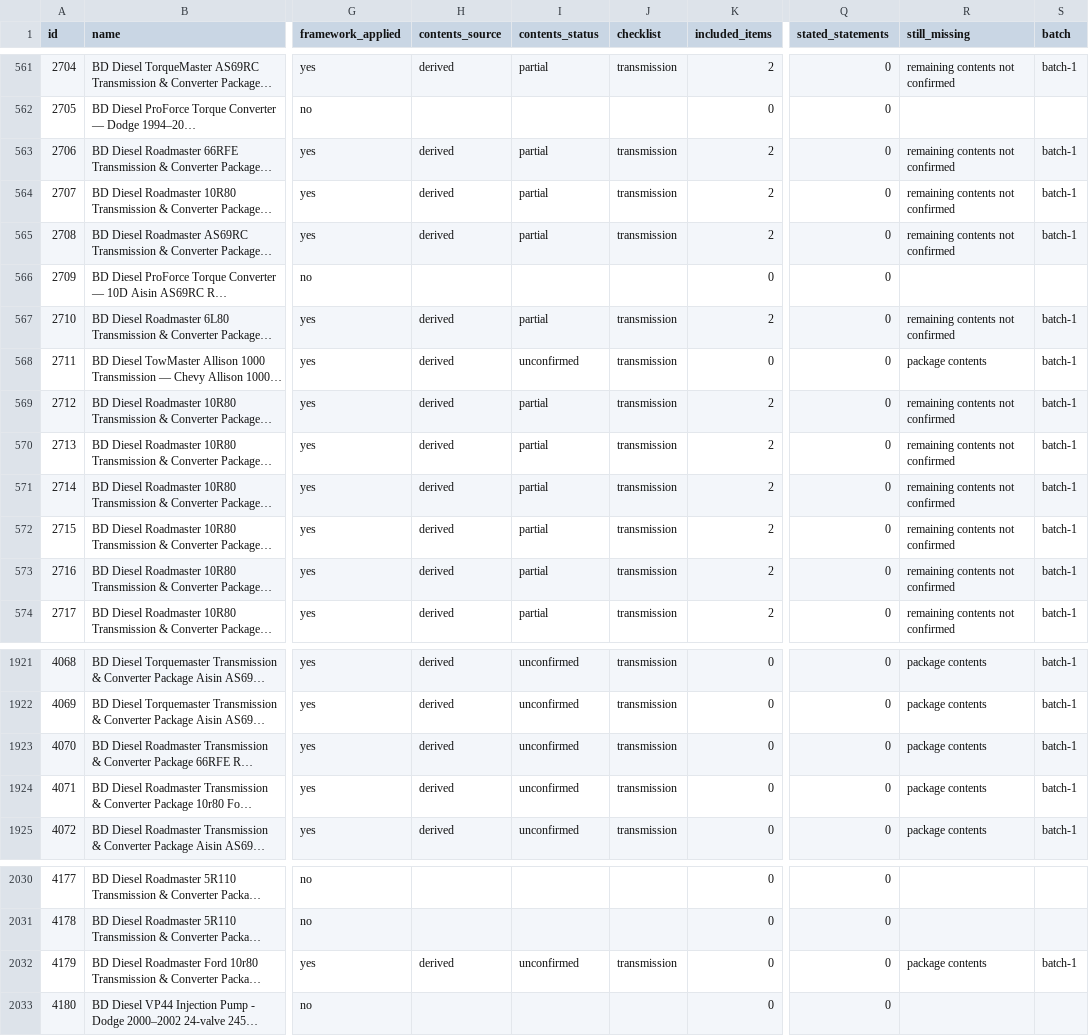
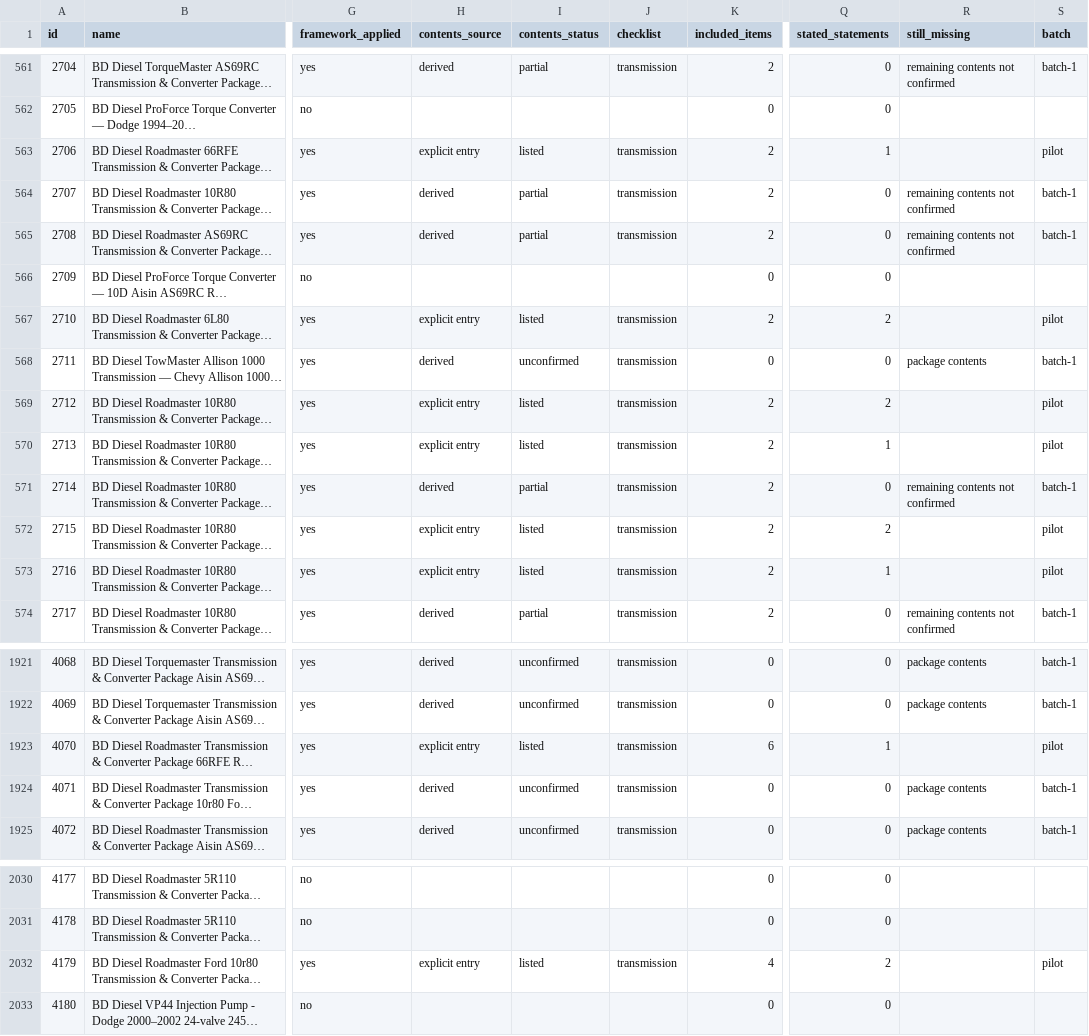
Before and after one commit to drivoraparts/drivoraparts, a CSV file: docs/catalog-progress-log.csv, drawn as a sheet; only a part is shown, gaps mark what is left out; long unchanged cells end in …; the diff covers the shown part only; the diff names each change by its address in the sheet, - before the commit and + after, or states it on an @@ line.

```diff
--- a/docs/catalog-progress-log.csv
+++ b/docs/catalog-progress-log.csv
-H563 (contents_source): derived
+H563 (contents_source): explicit entry
-I563 (contents_status): partial
+I563 (contents_status): listed
-Q563 (stated_statements): 0
+Q563 (stated_statements): 1
-R563 (still_missing): remaining contents not confirmed
+R563 (still_missing): (empty)
-S563 (batch): batch-1
+S563 (batch): pilot
-H567 (contents_source): derived
+H567 (contents_source): explicit entry
-I567 (contents_status): partial
+I567 (contents_status): listed
-Q567 (stated_statements): 0
+Q567 (stated_statements): 2
-R567 (still_missing): remaining contents not confirmed
+R567 (still_missing): (empty)
-S567 (batch): batch-1
+S567 (batch): pilot
-H569:H570 (contents_source): derived
+H569:H570 (contents_source): explicit entry
-I569:I570 (contents_status): partial
+I569:I570 (contents_status): listed
-Q569 (stated_statements): 0
+Q569 (stated_statements): 2
-R569:R570 (still_missing): remaining contents not confirmed
+R569:R570 (still_missing): (empty)
-S569:S570 (batch): batch-1
+S569:S570 (batch): pilot
-Q570 (stated_statements): 0
+Q570 (stated_statements): 1
-H572:H573 (contents_source): derived
+H572:H573 (contents_source): explicit entry
-I572:I573 (contents_status): partial
+I572:I573 (contents_status): listed
-Q572 (stated_statements): 0
+Q572 (stated_statements): 2
-R572:R573 (still_missing): remaining contents not confirmed
+R572:R573 (still_missing): (empty)
-S572:S573 (batch): batch-1
+S572:S573 (batch): pilot
-Q573 (stated_statements): 0
+Q573 (stated_statements): 1
-H1923 (contents_source): derived
+H1923 (contents_source): explicit entry
-I1923 (contents_status): unconfirmed
+I1923 (contents_status): listed
-K1923 (included_items): 0
+K1923 (included_items): 6
-Q1923 (stated_statements): 0
+Q1923 (stated_statements): 1
-R1923 (still_missing): package contents
+R1923 (still_missing): (empty)
-S1923 (batch): batch-1
+S1923 (batch): pilot
-H2032 (contents_source): derived
+H2032 (contents_source): explicit entry
-I2032 (contents_status): unconfirmed
+I2032 (contents_status): listed
-K2032 (included_items): 0
+K2032 (included_items): 4
-Q2032 (stated_statements): 0
+Q2032 (stated_statements): 2
-R2032 (still_missing): package contents
+R2032 (still_missing): (empty)
-S2032 (batch): batch-1
+S2032 (batch): pilot
```
Also changed, not shown: 34 edited cells elsewhere in this file, 2 other files.
